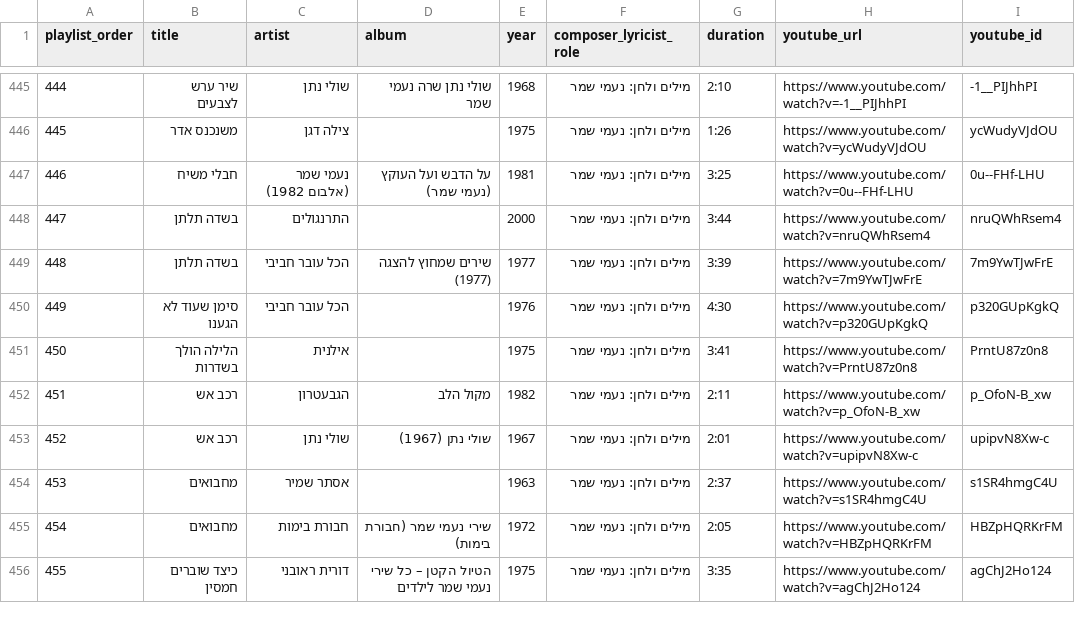
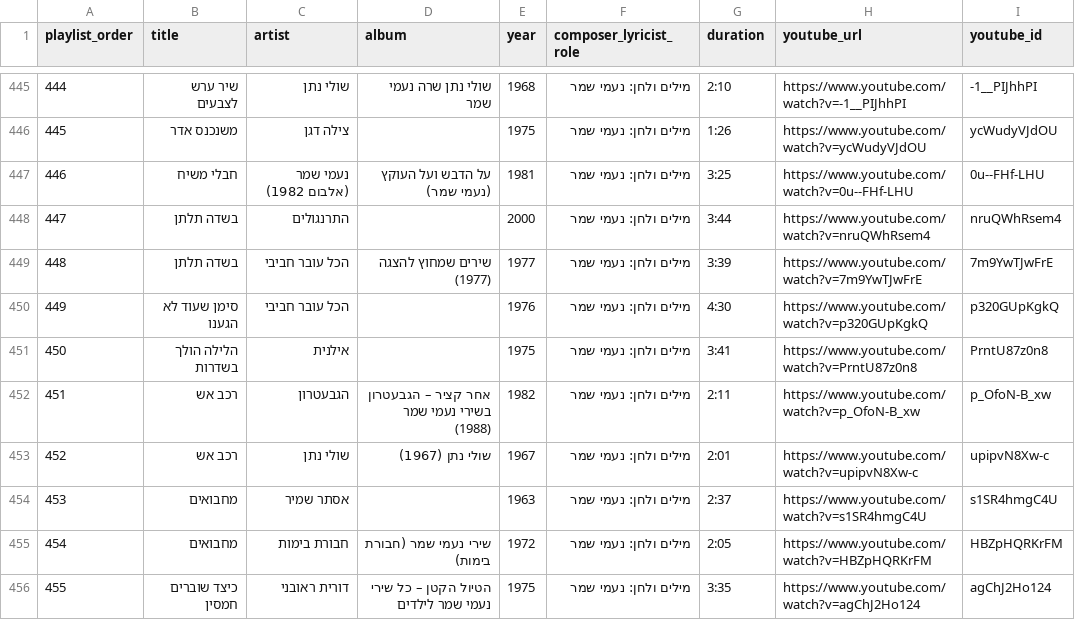
Before and after one commit to DMTsurel/naomi-shemer-playlist, a CSV file: naomi_shemer_streaming_import.csv, drawn as a sheet; only a part is shown, gaps mark what is left out; the diff covers the shown part only; the diff names each change by its address in the sheet, - before the commit and + after, or states it on an @@ line.

Commit message:
Fix active song tracking under filters, expose archive co-creators, deduplicate album tracks & group TV specials, sync catalog to 449 songs, update README, add clickable performer/album filters, mini-player heart, and Repeat One

```diff
--- a/naomi_shemer_streaming_import.csv
+++ b/naomi_shemer_streaming_import.csv
-D452 (album): מקול הלב
+D452 (album): אחר קציר – הגבעטרון בשירי נעמי שמר (1988)
```
Also changed, not shown: 38 edited cells elsewhere in this file, naomi_shemer_songs.csv, naomi_shemer_youtube_playlist.csv, 10 other files.
